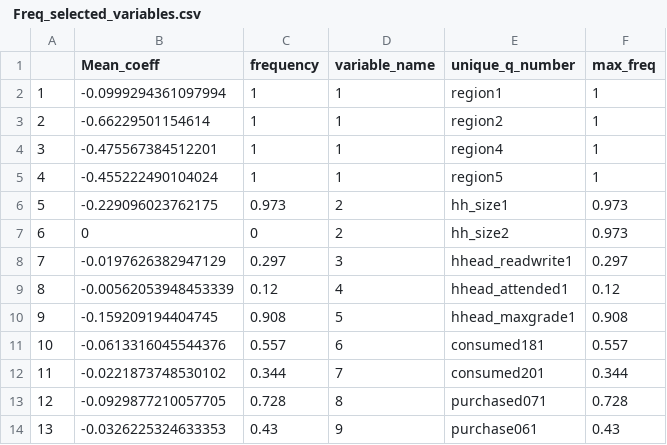
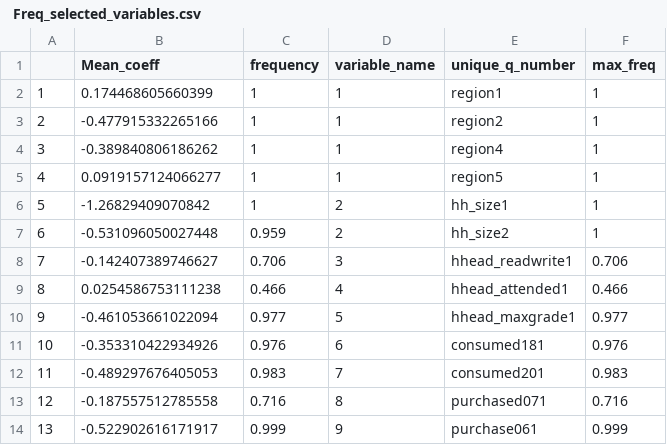
Before and after one commit to ecollins-IPA/satellite_to_poverty, a CSV file: 02 Data/02 Clean/LSMS/ Freq_selected_variables.csv, drawn as a sheet; only a part is shown; the diff covers the shown part only.

```diff
--- a/02 Data/02 Clean/LSMS/ Freq_selected_variables.csv
+++ b/02 Data/02 Clean/LSMS/ Freq_selected_variables.csv
@@ -1,14 +1,14 @@
 "","Mean_coeff","frequency","variable_name","unique_q_number","max_freq"
-"1",-0.0999294361097994,1,1,"region1",1
-"2",-0.66229501154614,1,1,"region2",1
-"3",-0.475567384512201,1,1,"region4",1
-"4",-0.455222490104024,1,1,"region5",1
-"5",-0.229096023762175,0.973,2,"hh_size1",0.973
-"6",0,0,2,"hh_size2",0.973
-"7",-0.0197626382947129,0.297,3,"hhead_readwrite1",0.297
-"8",-0.00562053948453339,0.12,4,"hhead_attended1",0.12
-"9",-0.159209194404745,0.908,5,"hhead_maxgrade1",0.908
-"10",-0.0613316045544376,0.557,6,"consumed181",0.557
-"11",-0.0221873748530102,0.344,7,"consumed201",0.344
-"12",-0.0929877210057705,0.728,8,"purchased071",0.728
-"13",-0.0326225324633353,0.43,9,"purchase061",0.43
+"1",0.174468605660399,1,1,"region1",1
+"2",-0.477915332265166,1,1,"region2",1
+"3",-0.389840806186262,1,1,"region4",1
+"4",0.0919157124066277,1,1,"region5",1
+"5",-1.26829409070842,1,2,"hh_size1",1
+"6",-0.531096050027448,0.959,2,"hh_size2",1
+"7",-0.142407389746627,0.706,3,"hhead_readwrite1",0.706
+"8",0.0254586753111238,0.466,4,"hhead_attended1",0.466
+"9",-0.461053661022094,0.977,5,"hhead_maxgrade1",0.977
+"10",-0.353310422934926,0.976,6,"consumed181",0.976
+"11",-0.489297676405053,0.983,7,"consumed201",0.983
+"12",-0.187557512785558,0.716,8,"purchased071",0.716
+"13",-0.522902616171917,0.999,9,"purchase061",0.999
```
Also changed, not shown: 45 edited cells elsewhere in this file, 41 other files.
